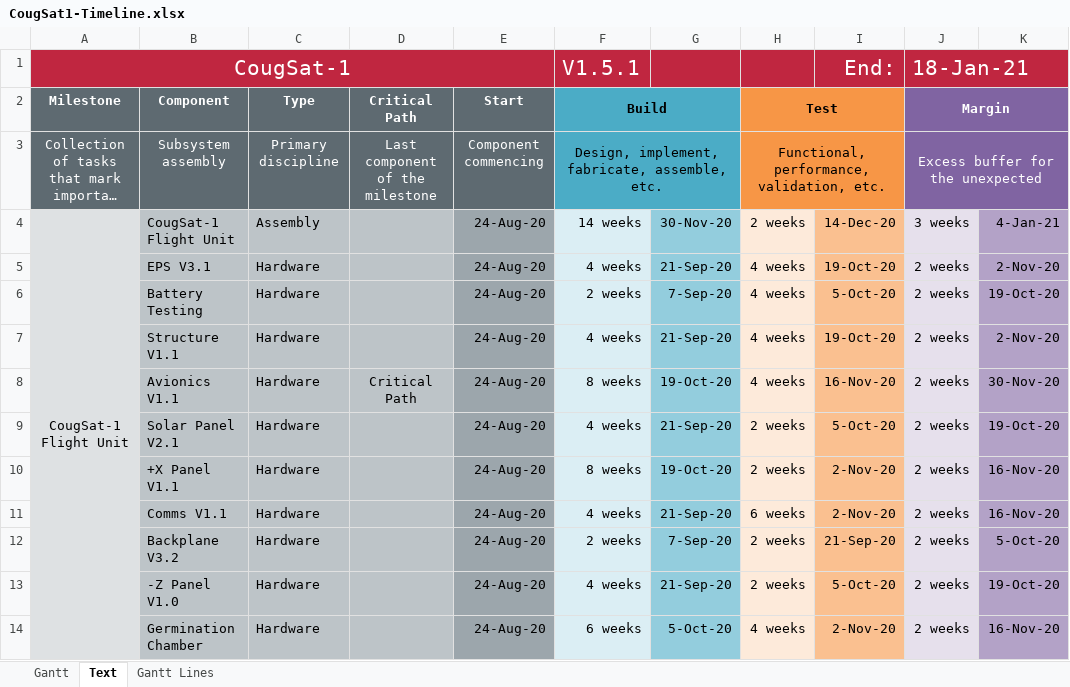
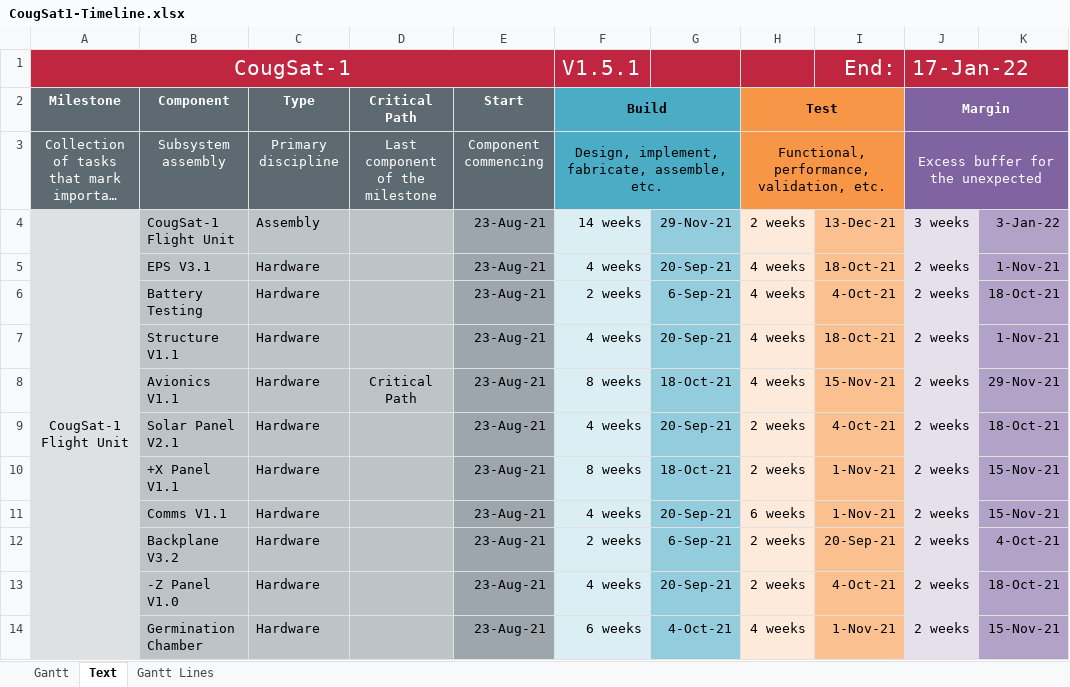
Before and after one commit to CougsInSpace/CougSat1-Readme, an Excel workbook: Native/CougSat1-Timeline.xlsx, sheet Text, drawn as a sheet; only a part is shown; long unchanged cells end in …; values as stored, in another font and other column widths than the file's, no borders; conditional formats not drawn; the diff covers the shown part only; the diff names each change by its address in the sheet, - before the commit and + after, or states it on an @@ line.

Commit message:
Updated timeline

```diff
--- a/Native/CougSat1-Timeline.xlsx (sheet Text)
+++ b/Native/CougSat1-Timeline.xlsx (sheet Text)
-J1 (Margin): 18-Jan-21
+J1 (Margin): 17-Jan-22
-E4:E14 (Start): 24-Aug-20
+E4:E14 (Start): 23-Aug-21
-G4: 30-Nov-20
+G4: 29-Nov-21
-I4: 14-Dec-20
+I4: 13-Dec-21
-K4: 4-Jan-21
+K4: 3-Jan-22
-G5: 21-Sep-20
+G5: 20-Sep-21
-I5: 19-Oct-20
+I5: 18-Oct-21
-K5: 2-Nov-20
+K5: 1-Nov-21
-G6: 7-Sep-20
+G6: 6-Sep-21
-I6: 5-Oct-20
+I6: 4-Oct-21
-K6: 19-Oct-20
+K6: 18-Oct-21
-G7: 21-Sep-20
+G7: 20-Sep-21
-I7: 19-Oct-20
+I7: 18-Oct-21
-K7: 2-Nov-20
+K7: 1-Nov-21
-G8: 19-Oct-20
+G8: 18-Oct-21
-I8: 16-Nov-20
+I8: 15-Nov-21
-K8: 30-Nov-20
+K8: 29-Nov-21
-G9: 21-Sep-20
+G9: 20-Sep-21
-I9: 5-Oct-20
+I9: 4-Oct-21
-K9: 19-Oct-20
+K9: 18-Oct-21
-G10: 19-Oct-20
+G10: 18-Oct-21
-I10:I11: 2-Nov-20
+I10:I11: 1-Nov-21
-K10:K11: 16-Nov-20
+K10:K11: 15-Nov-21
-G11: 21-Sep-20
+G11: 20-Sep-21
-G12: 7-Sep-20
+G12: 6-Sep-21
-I12: 21-Sep-20
+I12: 20-Sep-21
-K12: 5-Oct-20
+K12: 4-Oct-21
-G13: 21-Sep-20
+G13: 20-Sep-21
-I13: 5-Oct-20
+I13: 4-Oct-21
-K13: 19-Oct-20
+K13: 18-Oct-21
-G14: 5-Oct-20
+G14: 4-Oct-21
-I14: 2-Nov-20
+I14: 1-Nov-21
-K14: 16-Nov-20
+K14: 15-Nov-21
```
Also changed, not shown: 37 edited cells elsewhere in this sheet, sheet Gantt Lines, charts or pictures, 1 other file.
